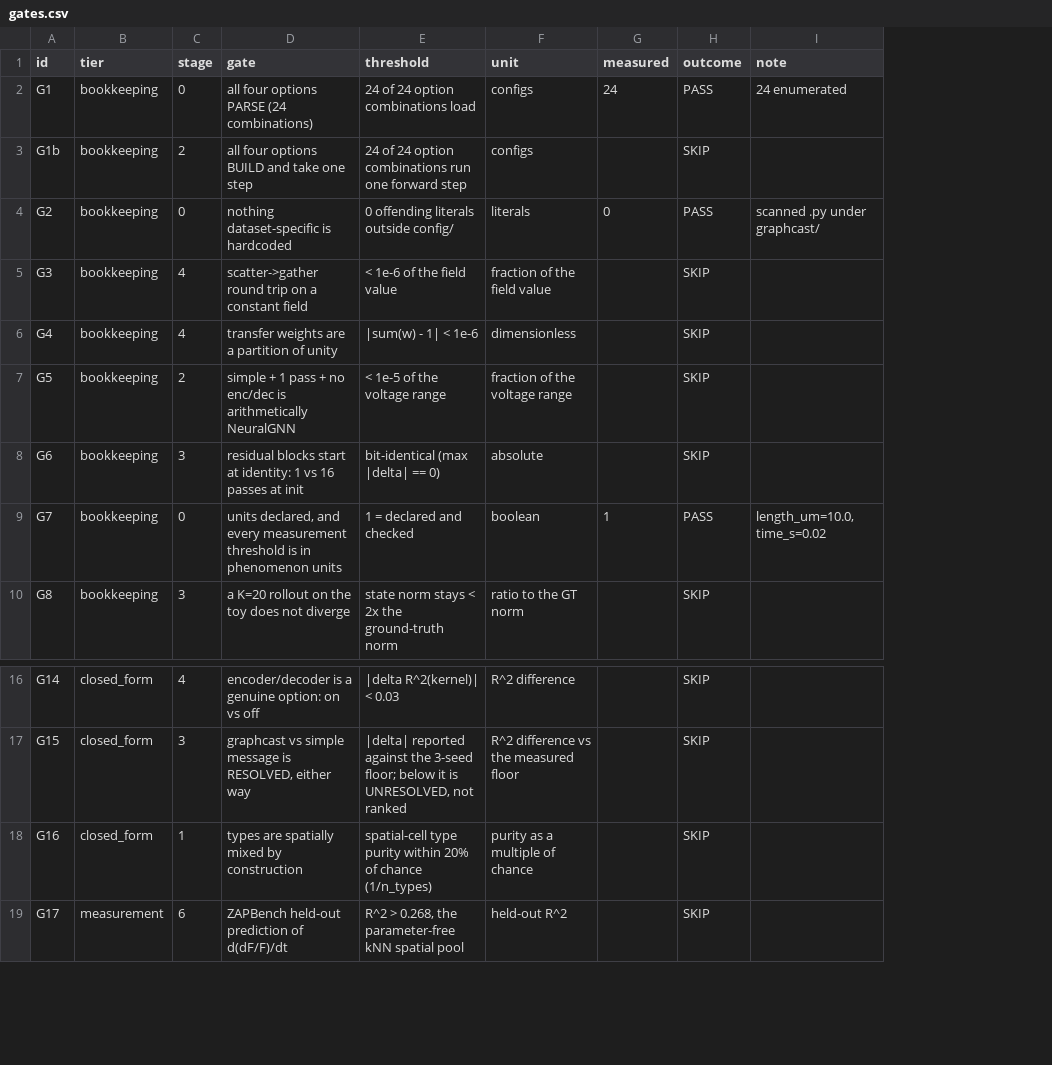
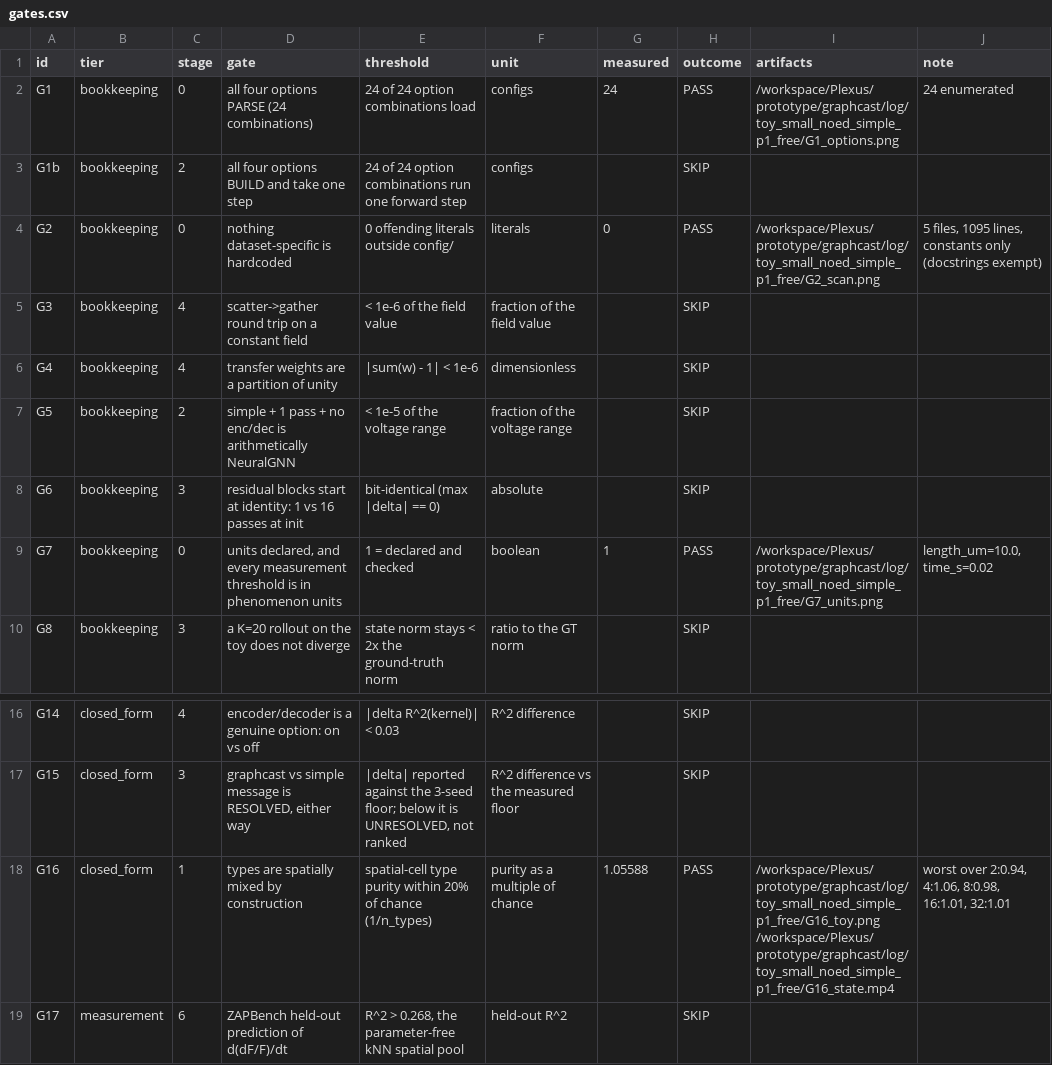
Before and after one commit to allierc/Plexus, a CSV file: prototype/graphcast/gates.csv, drawn as a sheet; only a part is shown, gaps mark what is left out; addresses are those after the commit; the diff names each change by its address in the sheet, - before the commit and + after, or states it on an @@ line.

```diff
--- a/prototype/graphcast/gates.csv
+++ b/prototype/graphcast/gates.csv
+column I (artifacts), rows 2-9: /workspace/Plexus/prototype/graphcast/log/toy_small_noed_simple_p1_free/G1_options.png |  | /workspace/Plexus/prototype/graphcast/log/toy_small_noed_simple_p1_free/G2_scan.png |  |  |  |  | /workspace/Plexus/prototype/graphcast/log/toy_small_noed_simple_p1_free/G7_units.png; row 18: /workspace/Plexus/prototype/graphcast/log/toy_small_noed_simple_p1_free/G16_toy.png /workspace/Plexus/prototype/graphcast/log/toy_small_noed_simple_p1_free/G16_state.mp4
-J4 (note): scanned .py under graphcast/
+J4 (note): 5 files, 1095 lines, constants only (docstrings exempt)
-G18 (measured): (empty)
+G18 (measured): 1.05588
-H18 (outcome): SKIP
+H18 (outcome): PASS
-J18 (note): (empty)
+J18 (note): worst over 2:0.94, 4:1.06, 8:0.98, 16:1.01, 32:1.01
```
Also changed, not shown: 14 other files.
